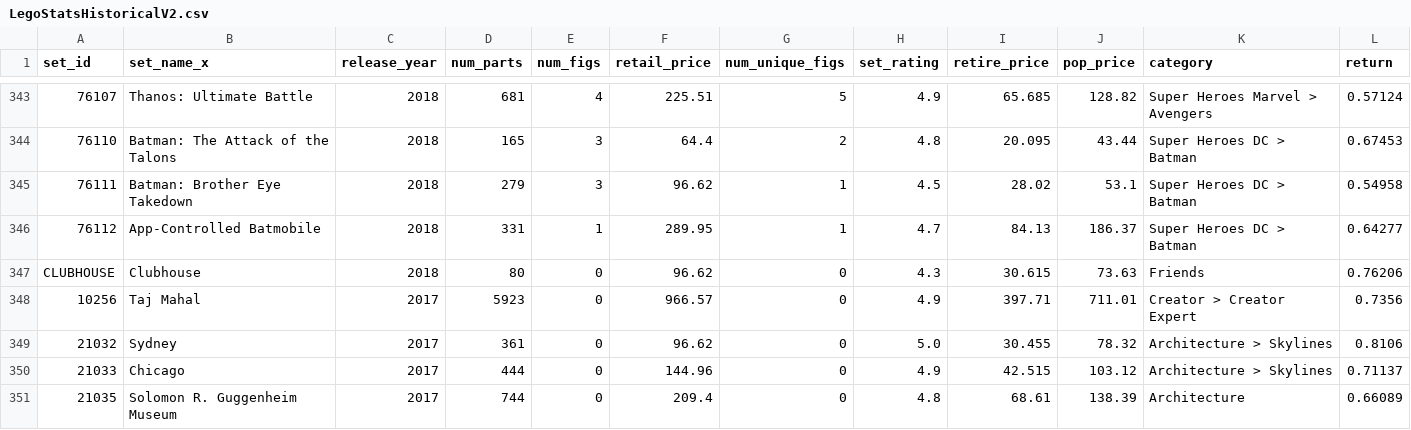
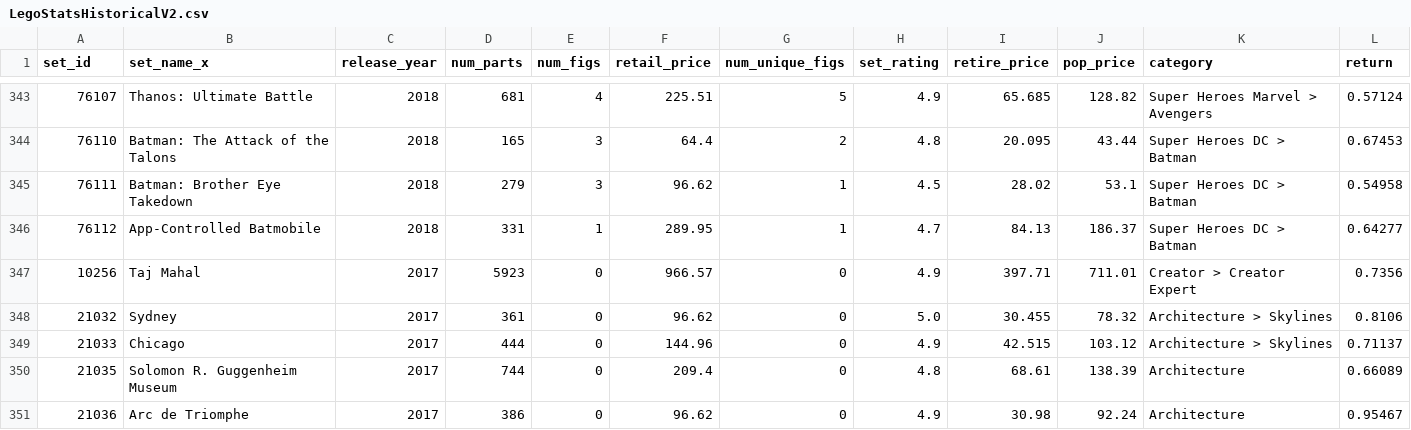
Before and after one commit to davidolejniczak/LegoPriceEDA, a CSV file: data/LegoStatsHistoricalV2.csv, drawn as a sheet; only a part is shown, gaps mark what is left out; the shorter side is filled out with more unchanged rows.

Commit message:
Updated data

```diff
--- a/data/LegoStatsHistoricalV2.csv
+++ b/data/LegoStatsHistoricalV2.csv
@@ -346,3 +346,2 @@ set_id,set_name_x,release_year,num_parts,num_figs,retail_price,num_unique_figs,s
 76112,App-Controlled Batmobile,2018,331,1,289.95,1,4.7,84.13,186.37,Super Heroes DC > Batman,0.64277
-CLUBHOUSE,Clubhouse,2018,80,0,96.62,0,4.3,30.615,73.63,Friends,0.76206
 10256,Taj Mahal,2017,5923,0,966.57,0,4.9,397.71,711.01,Creator > Creator Expert,0.7356
```
